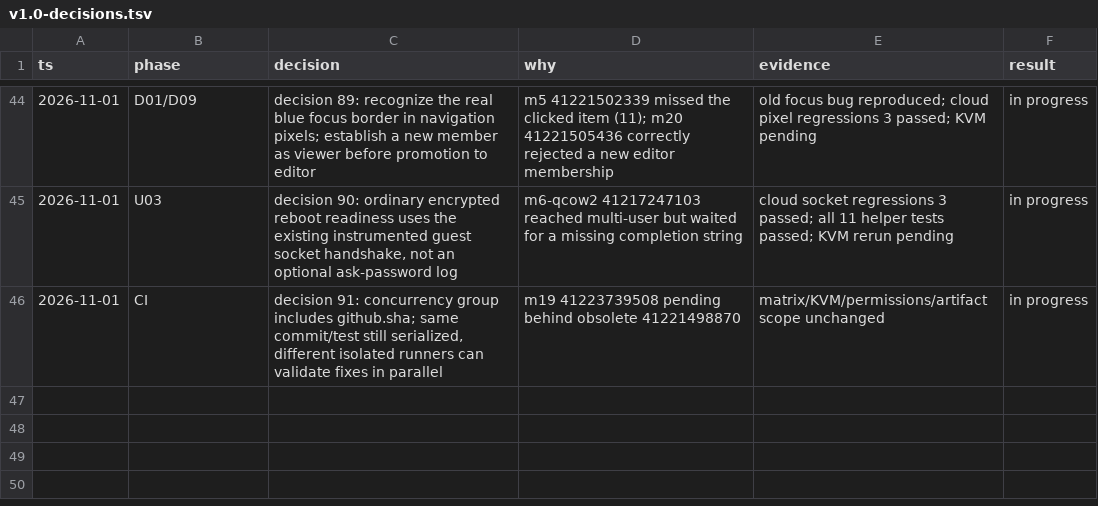
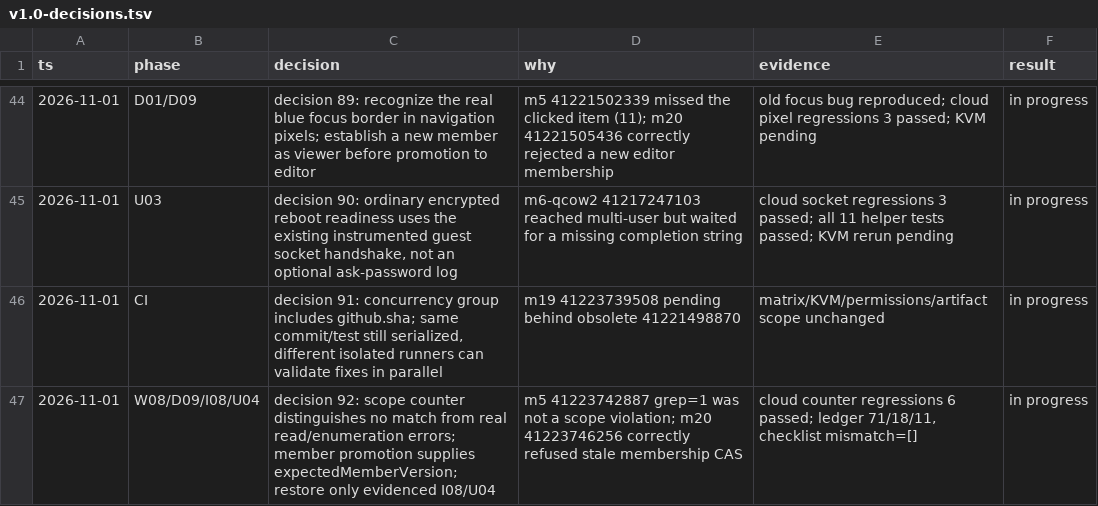
Before and after one commit to cszf1/agentos, a TSV file: docs/v1.0-decisions.tsv, drawn as a sheet; only a part is shown, gaps mark what is left out; the diff names each change by its address in the sheet, - before the commit and + after, or states it on an @@ line.

Commit message:
test: preserve scope counter error checks and member version CAS; record verified evidence [skip ci]

```diff
--- a/docs/v1.0-decisions.tsv
+++ b/docs/v1.0-decisions.tsv
+row 47: 2026-11-01 | W08/D09/I08/U04 | decision 92: scope counter distinguishes no match from real read/enumeration errors; member promotion supplies expectedMemberVersion; restore only evidenced I08/U04 | m5 41223742887 grep=1 was not a scope violation; m20 41223746256 correctly refused stale membership CAS | cloud counter regressions 6 passed; ledger 71/18/11, checklist mismatch=[] | in progress
```
Also changed, not shown: 9 other files.
